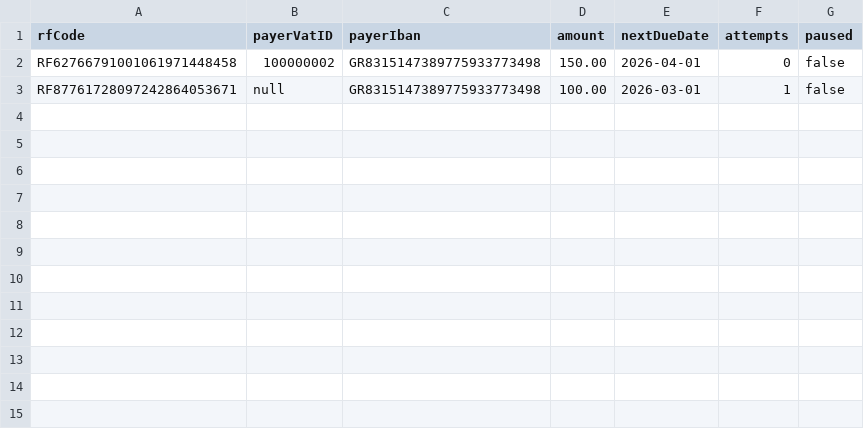
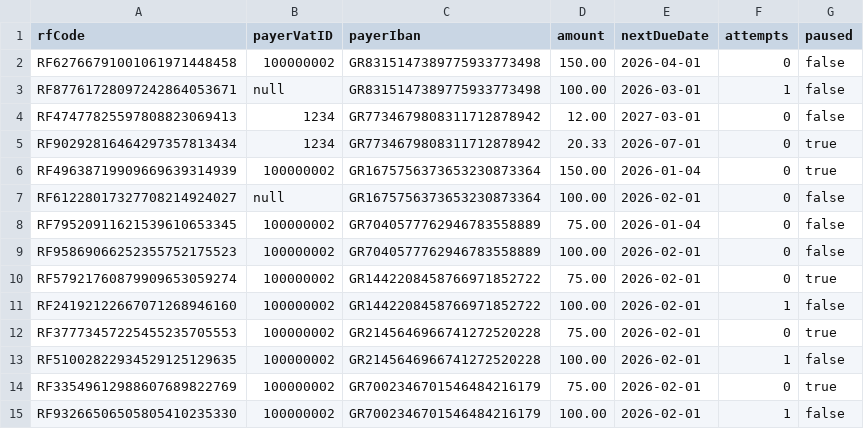
Before and after one commit to kdani3/uml-project, a CSV file: data/recurring_payments.csv, drawn as a sheet; the diff names each change by its address in the sheet, - before the commit and + after, or states it on an @@ line.

```diff
--- a/data/recurring_payments.csv
+++ b/data/recurring_payments.csv
+row 4: RF47477825597808823069413 | 1234 | GR7734679808311712878942 | 12.00 | 2027-03-01 | 0 | false
+row 5: RF90292816464297357813434 | 1234 | GR7734679808311712878942 | 20.33 | 2026-07-01 | 0 | true
+row 6: RF49638719909669639314939 | 100000002 | GR1675756373653230873364 | 150.00 | 2026-01-04 | 0 | true
+row 7: RF61228017327708214924027 | null | GR1675756373653230873364 | 100.00 | 2026-02-01 | 0 | false
+row 8: RF79520911621539610653345 | 100000002 | GR7040577762946783558889 | 75.00 | 2026-01-04 | 0 | false
+row 9: RF95869066252355752175523 | 100000002 | GR7040577762946783558889 | 100.00 | 2026-02-01 | 0 | false
+row 10: RF57921760879909653059274 | 100000002 | GR1442208458766971852722 | 75.00 | 2026-02-01 | 0 | true
+row 11: RF24192122667071268946160 | 100000002 | GR1442208458766971852722 | 100.00 | 2026-02-01 | 1 | false
+row 12: RF37773457225455235705553 | 100000002 | GR2145646966741272520228 | 75.00 | 2026-02-01 | 0 | true
+row 13: RF51002822934529125129635 | 100000002 | GR2145646966741272520228 | 100.00 | 2026-02-01 | 1 | false
+row 14: RF33549612988607689822769 | 100000002 | GR7002346701546484216179 | 75.00 | 2026-02-01 | 0 | true
+row 15: RF93266506505805410235330 | 100000002 | GR7002346701546484216179 | 100.00 | 2026-02-01 | 1 | false
```
Also changed, not shown: logs/transfers.csv, 26 other files.
